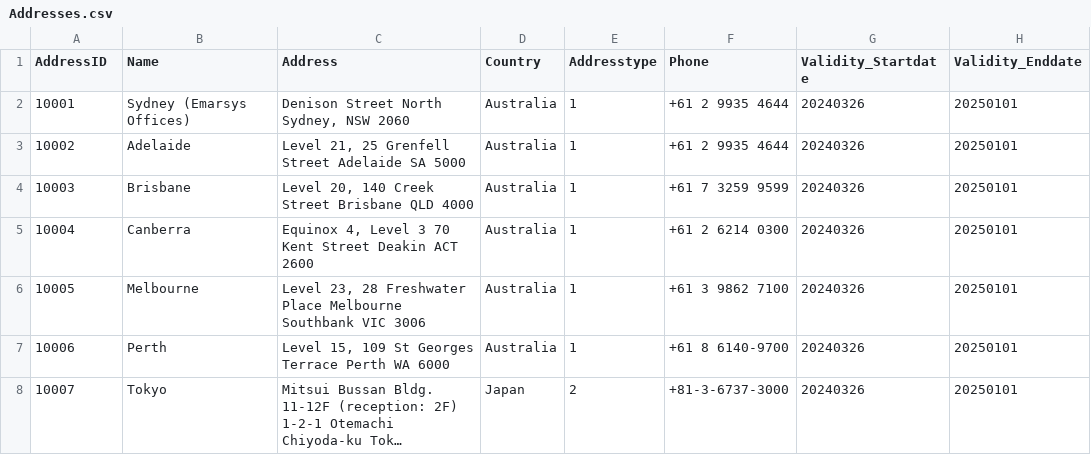
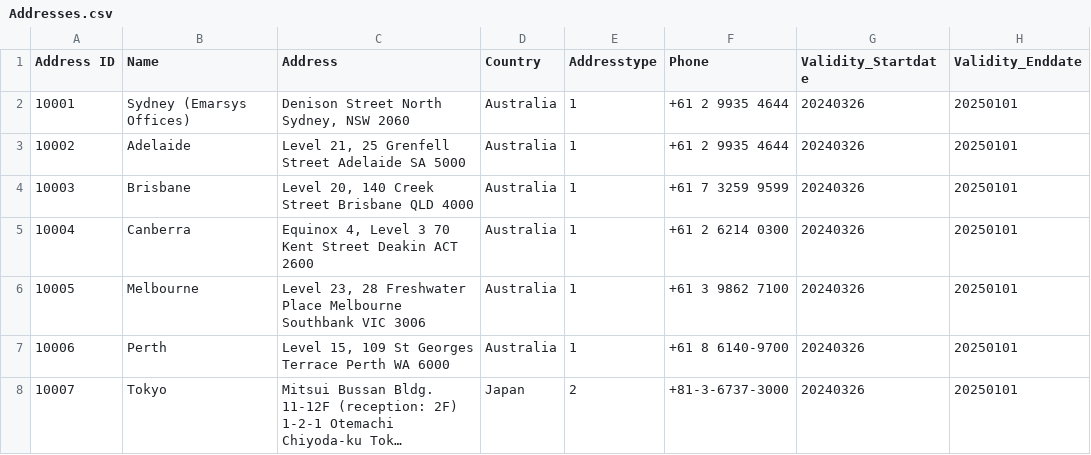
Before and after one commit to chrisk0312/ERP, a CSV file: SAP_bike_sales(datasets)/Addresses.csv, drawn as a sheet; only a part is shown; long unchanged cells end in ….

```diff
--- a/SAP_bike_sales(datasets)/Addresses.csv
+++ b/SAP_bike_sales(datasets)/Addresses.csv
@@ -1,2 +1,2 @@
-AddressID,Name,Address,Country,Addresstype,Phone,Validity_Startdate,Validity_Enddate
+Address ID,Name,Address,Country,Addresstype,Phone,Validity_Startdate,Validity_Enddate
 10001,Sydney (Emarsys Offices),"Denison Street North Sydney, NSW 2060",Australia,1,+61 2 9935 4644,20240326,20250101
```
Also changed, not shown: SAP_bike_sales(datasets)/BusinessPartners.csv, SAP_bike_sales(datasets)/Employees.csv, 9 other files.
